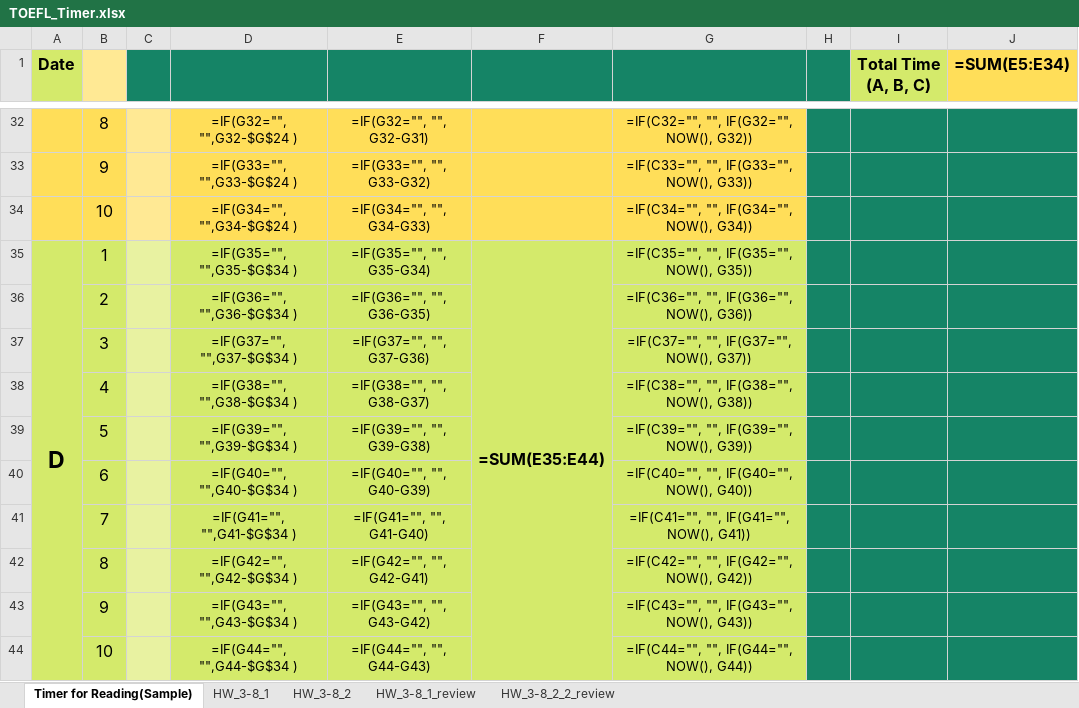
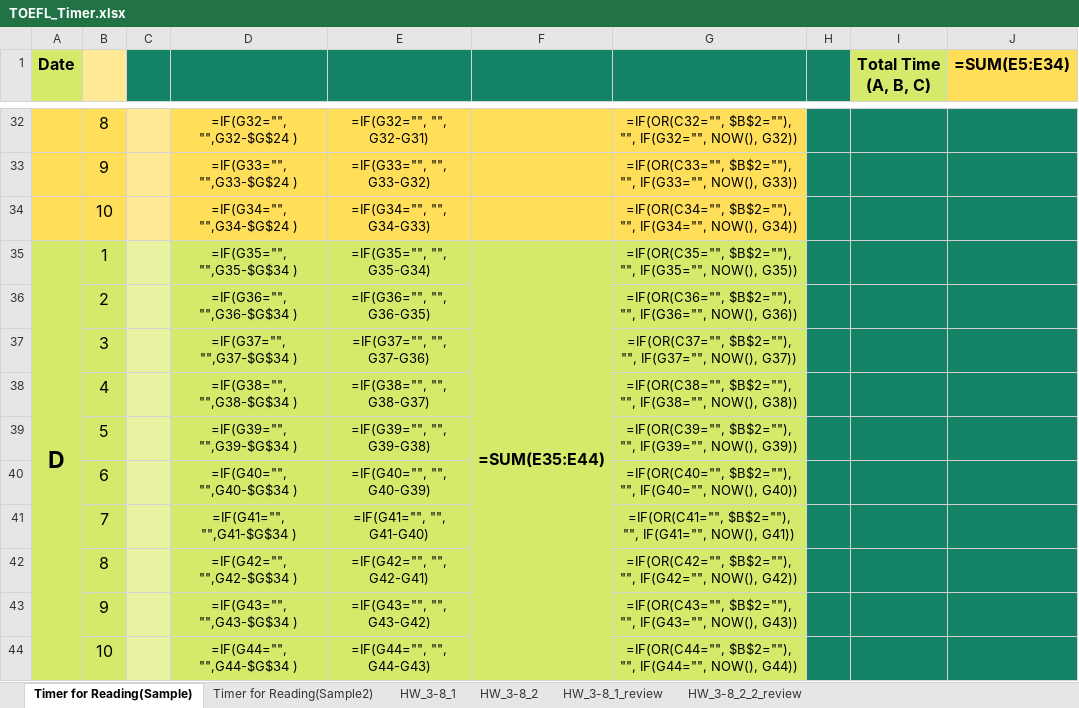
Before and after one commit to GarrettFromTaiwan/Useful_tools, an Excel workbook: TOEFL_Timer.xlsx, sheet Timer for Reading(Sample), drawn as a sheet; only a part is shown, gaps mark what is left out; values as stored, in another font and other column widths than the file's, no borders; formulas are shown in place of their values; charts and pictures not drawn; the diff covers the shown part only; the diff names each change by its address in the sheet, - before the commit and + after, or states it on an @@ line.

Commit message:
Add sample 2
Record respectively

```diff
--- a/TOEFL_Timer.xlsx (sheet Timer for Reading(Sample))
+++ b/TOEFL_Timer.xlsx (sheet Timer for Reading(Sample))
+sheet tab: Timer for Reading(Sample2)
-G32: =IF(C32="", "", IF(G32="",…
+G32: =IF(OR(C32="", $B$2=""), "", IF(G32="",…
-G33: =IF(C33="", "", IF(G33="",…
+G33: =IF(OR(C33="", $B$2=""), "", IF(G33="",…
-G34: =IF(C34="", "", IF(G34="",…
+G34: =IF(OR(C34="", $B$2=""), "", IF(G34="",…
-G35: =IF(C35="", "", IF(G35="",…
+G35: =IF(OR(C35="", $B$2=""), "", IF(G35="",…
-G36: =IF(C36="", "", IF(G36="",…
+G36: =IF(OR(C36="", $B$2=""), "", IF(G36="",…
-G37: =IF(C37="", "", IF(G37="",…
+G37: =IF(OR(C37="", $B$2=""), "", IF(G37="",…
-G38: =IF(C38="", "", IF(G38="",…
+G38: =IF(OR(C38="", $B$2=""), "", IF(G38="",…
-G39: =IF(C39="", "", IF(G39="",…
+G39: =IF(OR(C39="", $B$2=""), "", IF(G39="",…
-G40: =IF(C40="", "", IF(G40="",…
+G40: =IF(OR(C40="", $B$2=""), "", IF(G40="",…
-G41: =IF(C41="", "", IF(G41="",…
+G41: =IF(OR(C41="", $B$2=""), "", IF(G41="",…
-G42: =IF(C42="", "", IF(G42="",…
+G42: =IF(OR(C42="", $B$2=""), "", IF(G42="",…
-G43: =IF(C43="", "", IF(G43="",…
+G43: =IF(OR(C43="", $B$2=""), "", IF(G43="",…
-G44: =IF(C44="", "", IF(G44="",…
+G44: =IF(OR(C44="", $B$2=""), "", IF(G44="",…
```
Also changed, not shown: 27 edited cells elsewhere in this sheet, charts or pictures.
